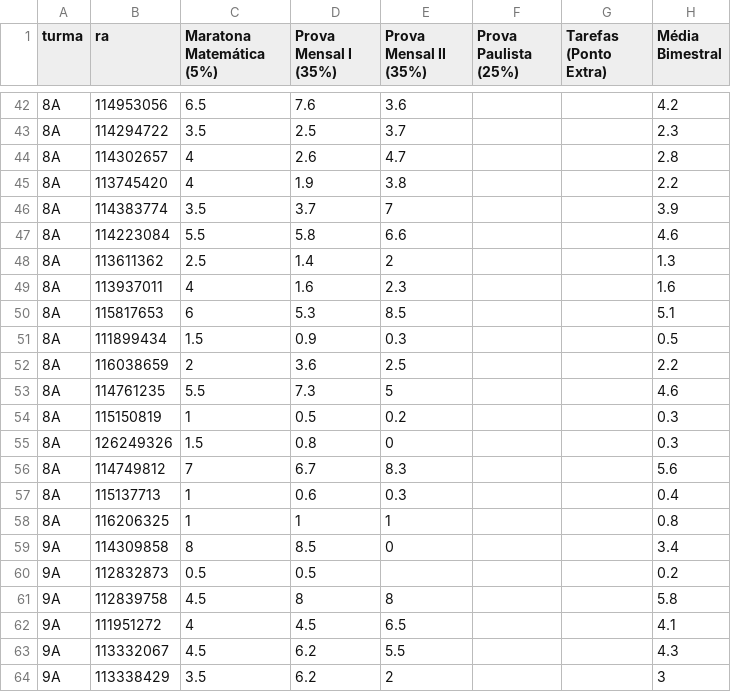
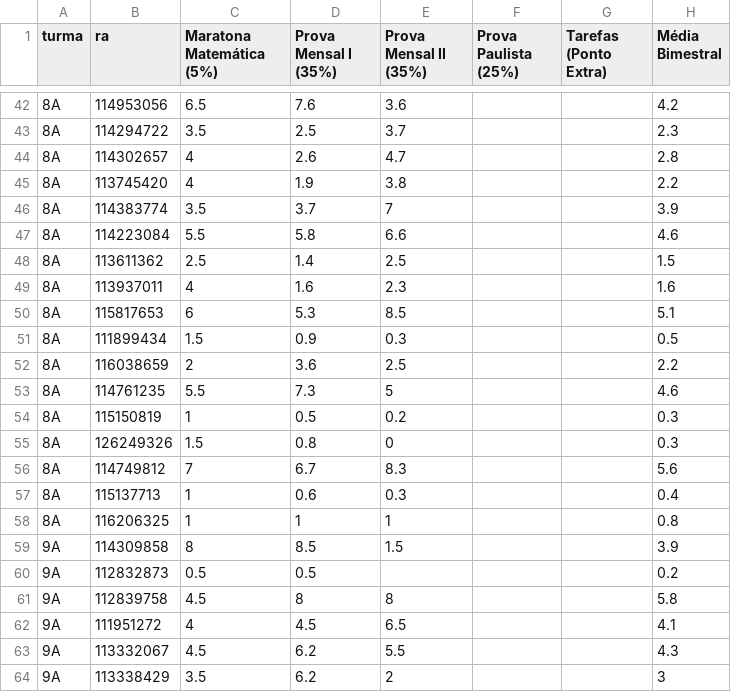
Before and after one commit to danilokanno/joaquimvilela, a CSV file: notas.csv, drawn as a sheet; only a part is shown, gaps mark what is left out.

```diff
--- a/notas.csv
+++ b/notas.csv
@@ -47,3 +47,3 @@ turma,ra,Maratona Matemática (5%),Prova Mensal I (35%),Prova Mensal II (35%),Pr
 8A,114223084,5.5,5.8,6.6,,,4.6
-8A,113611362,2.5,1.4,2,,,1.3
+8A,113611362,2.5,1.4,2.5,,,1.5
 8A,113937011,4,1.6,2.3,,,1.6
@@ -58,3 +58,3 @@ turma,ra,Maratona Matemática (5%),Prova Mensal I (35%),Prova Mensal II (35%),Pr
 8A,116206325,1,1,1,,,0.8
-9A,114309858,8,8.5,0,,,3.4
+9A,114309858,8,8.5,1.5,,,3.9
 9A,112832873,0.5,0.5,,,,0.2
```
Also changed, not shown: 2 other files.
